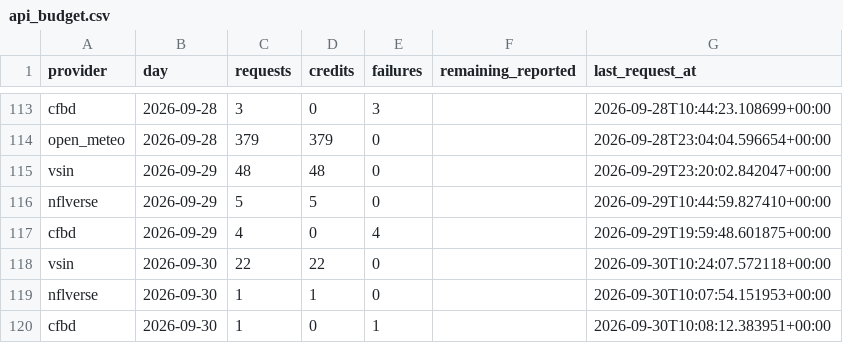
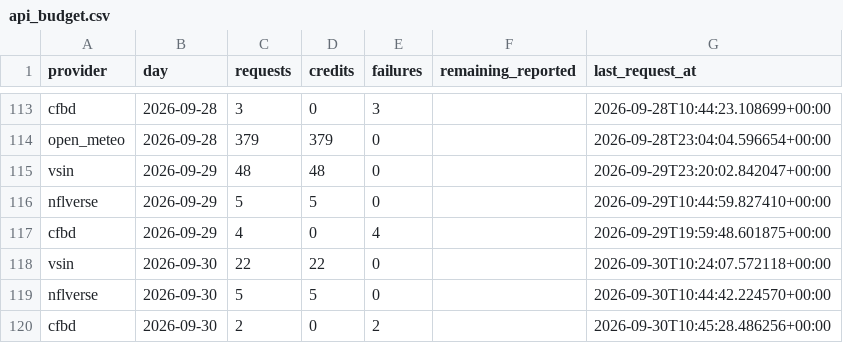
Before and after one commit to mapleleafs032/matchup-platform, a CSV file: data/tables/ops/api_budget.csv, drawn as a sheet; only a part is shown, gaps mark what is left out.

```diff
--- a/data/tables/ops/api_budget.csv
+++ b/data/tables/ops/api_budget.csv
@@ -118,3 +118,3 @@ cfbd,2026-09-29,4,0,4,,2026-09-29T19:59:48.601875+00:00
 vsin,2026-09-30,22,22,0,,2026-09-30T10:24:07.572118+00:00
-nflverse,2026-09-30,1,1,0,,2026-09-30T10:07:54.151953+00:00
-cfbd,2026-09-30,1,0,1,,2026-09-30T10:08:12.383951+00:00
+nflverse,2026-09-30,5,5,0,,2026-09-30T10:44:42.224570+00:00
+cfbd,2026-09-30,2,0,2,,2026-09-30T10:45:28.486256+00:00
```
Also changed, not shown: data/tables/ops/job_log.csv, 8 other files.
